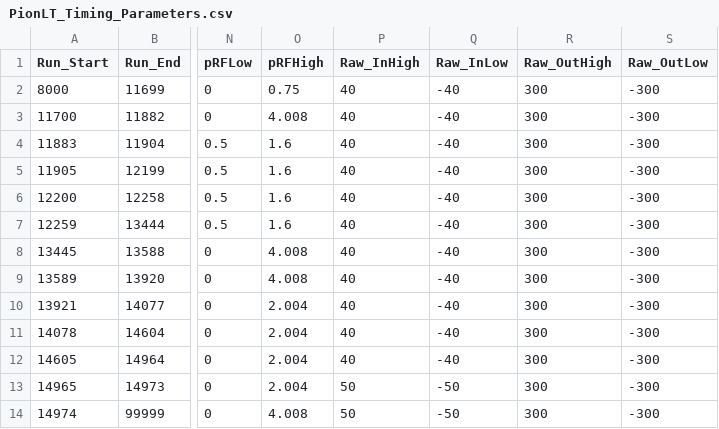
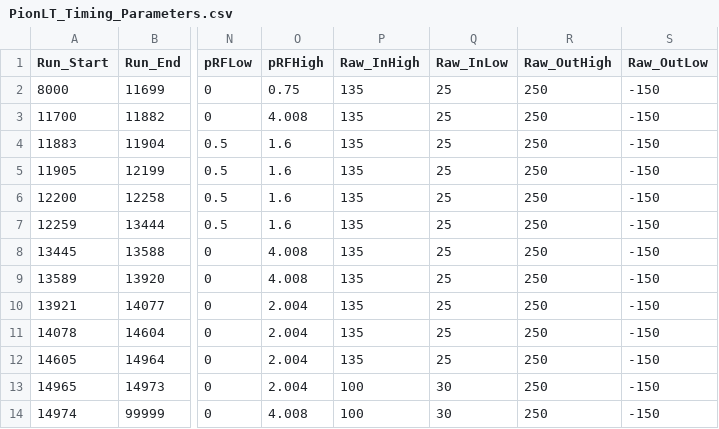
Before and after one commit to heinricn/UTIL_PION, a CSV file: DB/PARAM/PionLT/PionLT_Timing_Parameters.csv, drawn as a sheet; only a part is shown, gaps mark what is left out; the diff names each change by its address in the sheet, - before the commit and + after, or states it on an @@ line.

Commit message:
Revert "changed cut ranges to reflect change to elreal as HMS half of cointime"
This reverts commit 743ac7b02c809ca0275a6eff57d5a4206f93732c.

```diff
--- a/DB/PARAM/PionLT/PionLT_Timing_Parameters.csv
+++ b/DB/PARAM/PionLT/PionLT_Timing_Parameters.csv
-P2:P12 (Raw_InHigh): 40
+P2:P12 (Raw_InHigh): 135
-Q2:Q12 (Raw_InLow): -40
+Q2:Q12 (Raw_InLow): 25
-R2:R14 (Raw_OutHigh): 300
+R2:R14 (Raw_OutHigh): 250
-S2:S14 (Raw_OutLow): -300
+S2:S14 (Raw_OutLow): -150
-P13:P14 (Raw_InHigh): 50
+P13:P14 (Raw_InHigh): 100
-Q13:Q14 (Raw_InLow): -50
+Q13:Q14 (Raw_InLow): 30
```
